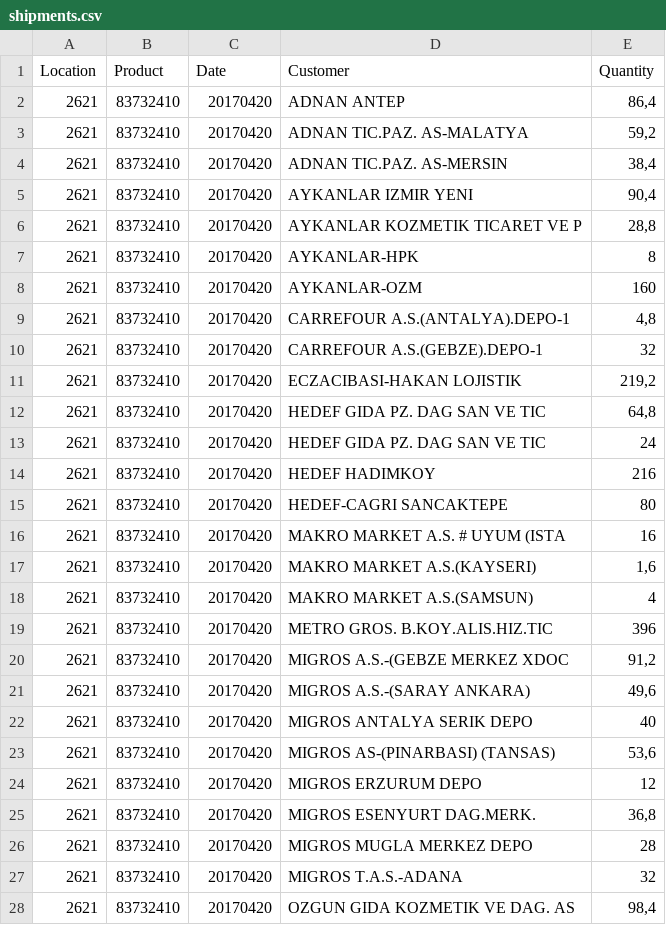
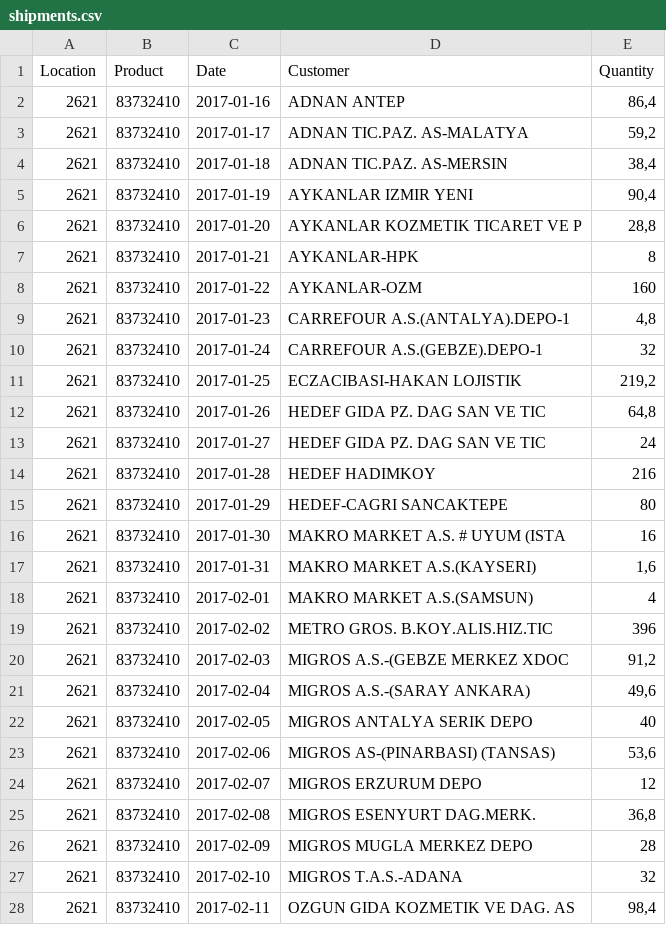
Before and after one commit to krzychuz/ReplenishMe, a CSV file: import_data/shipments.csv, drawn as a sheet; only a part is shown; the diff covers the shown part only.

```diff
--- a/import_data/shipments.csv
+++ b/import_data/shipments.csv
@@ -1,28 +1,28 @@
 Location;Product;Date;Customer;Quantity
-2621;83732410;20170420;ADNAN ANTEP;86,4
-2621;83732410;20170420;ADNAN TIC.PAZ. AS-MALATYA;59,2
-2621;83732410;20170420;ADNAN TIC.PAZ. AS-MERSIN;38,4
-2621;83732410;20170420;AYKANLAR IZMIR YENI;90,4
-2621;83732410;20170420;AYKANLAR KOZMETIK TICARET VE P;28,8
-2621;83732410;20170420;AYKANLAR-HPK;8
-2621;83732410;20170420;AYKANLAR-OZM;160
-2621;83732410;20170420;CARREFOUR A.S.(ANTALYA).DEPO-1;4,8
-2621;83732410;20170420;CARREFOUR A.S.(GEBZE).DEPO-1;32
-2621;83732410;20170420;ECZACIBASI-HAKAN LOJISTIK;219,2
-2621;83732410;20170420;HEDEF GIDA PZ. DAG SAN VE TIC;64,8
-2621;83732410;20170420;HEDEF GIDA PZ. DAG SAN VE TIC;24
-2621;83732410;20170420;HEDEF HADIMKOY;216
-2621;83732410;20170420;HEDEF-CAGRI SANCAKTEPE;80
-2621;83732410;20170420;MAKRO MARKET A.S. # UYUM (ISTA;16
-2621;83732410;20170420;MAKRO MARKET A.S.(KAYSERI);1,6
-2621;83732410;20170420;MAKRO MARKET A.S.(SAMSUN);4
-2621;83732410;20170420;METRO GROS. B.KOY.ALIS.HIZ.TIC;396
-2621;83732410;20170420;MIGROS A.S.-(GEBZE MERKEZ XDOC;91,2
-2621;83732410;20170420;MIGROS A.S.-(SARAY ANKARA);49,6
-2621;83732410;20170420;MIGROS ANTALYA SERIK DEPO;40
-2621;83732410;20170420;MIGROS AS-(PINARBASI) (TANSAS);53,6
-2621;83732410;20170420;MIGROS ERZURUM DEPO;12
-2621;83732410;20170420;MIGROS ESENYURT DAG.MERK.;36,8
-2621;83732410;20170420;MIGROS MUGLA MERKEZ DEPO;28
-2621;83732410;20170420;MIGROS T.A.S.-ADANA;32
-2621;83732410;20170420;OZGUN GIDA KOZMETIK VE DAG. AS;98,4
+2621;83732410;2017-01-16;ADNAN ANTEP;86,4
+2621;83732410;2017-01-17;ADNAN TIC.PAZ. AS-MALATYA;59,2
+2621;83732410;2017-01-18;ADNAN TIC.PAZ. AS-MERSIN;38,4
+2621;83732410;2017-01-19;AYKANLAR IZMIR YENI;90,4
+2621;83732410;2017-01-20;AYKANLAR KOZMETIK TICARET VE P;28,8
+2621;83732410;2017-01-21;AYKANLAR-HPK;8
+2621;83732410;2017-01-22;AYKANLAR-OZM;160
+2621;83732410;2017-01-23;CARREFOUR A.S.(ANTALYA).DEPO-1;4,8
+2621;83732410;2017-01-24;CARREFOUR A.S.(GEBZE).DEPO-1;32
+2621;83732410;2017-01-25;ECZACIBASI-HAKAN LOJISTIK;219,2
+2621;83732410;2017-01-26;HEDEF GIDA PZ. DAG SAN VE TIC;64,8
+2621;83732410;2017-01-27;HEDEF GIDA PZ. DAG SAN VE TIC;24
+2621;83732410;2017-01-28;HEDEF HADIMKOY;216
+2621;83732410;2017-01-29;HEDEF-CAGRI SANCAKTEPE;80
+2621;83732410;2017-01-30;MAKRO MARKET A.S. # UYUM (ISTA;16
+2621;83732410;2017-01-31;MAKRO MARKET A.S.(KAYSERI);1,6
+2621;83732410;2017-02-01;MAKRO MARKET A.S.(SAMSUN);4
+2621;83732410;2017-02-02;METRO GROS. B.KOY.ALIS.HIZ.TIC;396
+2621;83732410;2017-02-03;MIGROS A.S.-(GEBZE MERKEZ XDOC;91,2
+2621;83732410;2017-02-04;MIGROS A.S.-(SARAY ANKARA);49,6
+2621;83732410;2017-02-05;MIGROS ANTALYA SERIK DEPO;40
+2621;83732410;2017-02-06;MIGROS AS-(PINARBASI) (TANSAS);53,6
+2621;83732410;2017-02-07;MIGROS ERZURUM DEPO;12
+2621;83732410;2017-02-08;MIGROS ESENYURT DAG.MERK.;36,8
+2621;83732410;2017-02-09;MIGROS MUGLA MERKEZ DEPO;28
+2621;83732410;2017-02-10;MIGROS T.A.S.-ADANA;32
+2621;83732410;2017-02-11;OZGUN GIDA KOZMETIK VE DAG. AS;98,4
```
Also changed, not shown: 134 edited cells elsewhere in this file, 10 other files.
